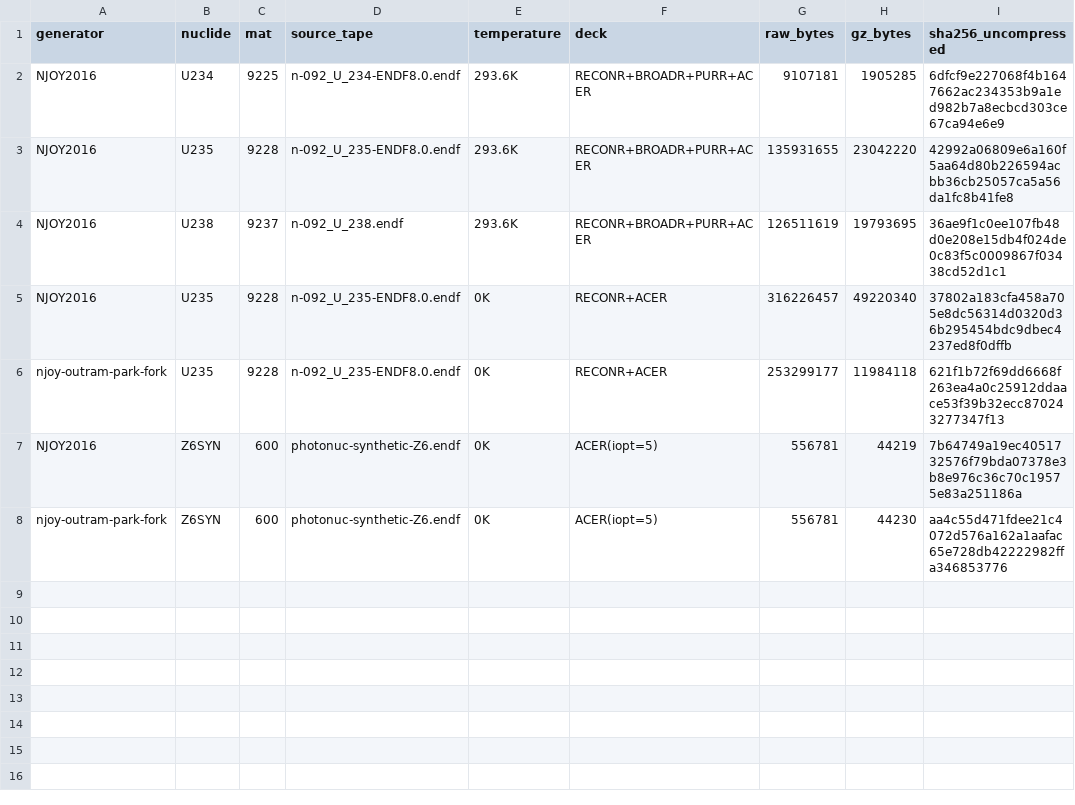
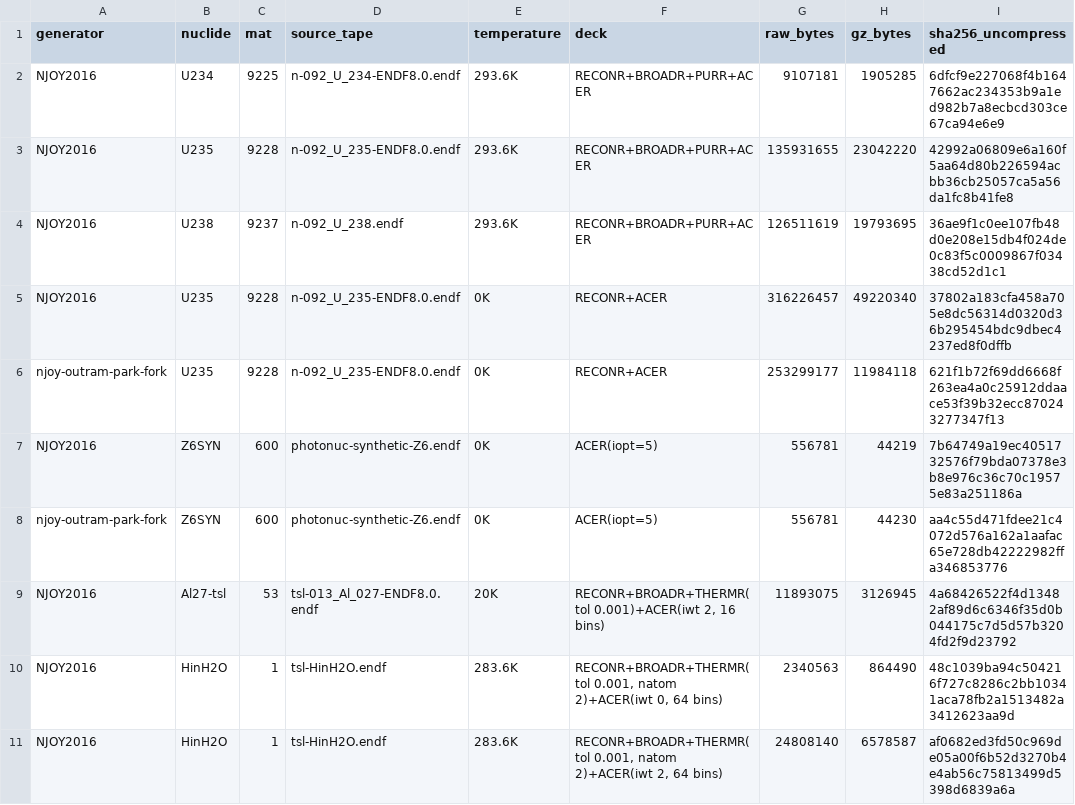
Before and after one commit to theodoreOnzGit/ace_and_other_data, a TSV file: MANIFEST.tsv, drawn as a sheet; the diff names each change by its address in the sheet, - before the commit and + after, or states it on an @@ line.

Commit message:
Add three NJOY2016 thermal S(a,b) tables (Al-27 iwt 2; H in H2O 64 bins iwt 0 and 2) with their decks (outram-park-backend gh #865/#866)

```diff
--- a/MANIFEST.tsv
+++ b/MANIFEST.tsv
+row 9: NJOY2016 | Al27-tsl | 53 | tsl-013_Al_027-ENDF8.0.endf | 20K | RECONR+BROADR+THERMR(tol 0.001)+ACER(iwt 2, 16 bins) | 11893075 | 3126945 | 4a68426522f4d13482af89d6c6346f35d0b044175c7d5d57b3204fd2f9d23792
+row 10: NJOY2016 | HinH2O | 1 | tsl-HinH2O.endf | 283.6K | RECONR+BROADR+THERMR(tol 0.001, natom 2)+ACER(iwt 0, 64 bins) | 2340563 | 864490 | 48c1039ba94c504216f727c8286c2bb10341aca78fb2a1513482a3412623aa9d
+row 11: NJOY2016 | HinH2O | 1 | tsl-HinH2O.endf | 283.6K | RECONR+BROADR+THERMR(tol 0.001, natom 2)+ACER(iwt 2, 64 bins) | 24808140 | 6578587 | af0682ed3fd50c969de05a00f6b52d3270b4e4ab56c75813499d5398d6839a6a
```
Also changed, not shown: STAMPS.tsv, 7 other files.
